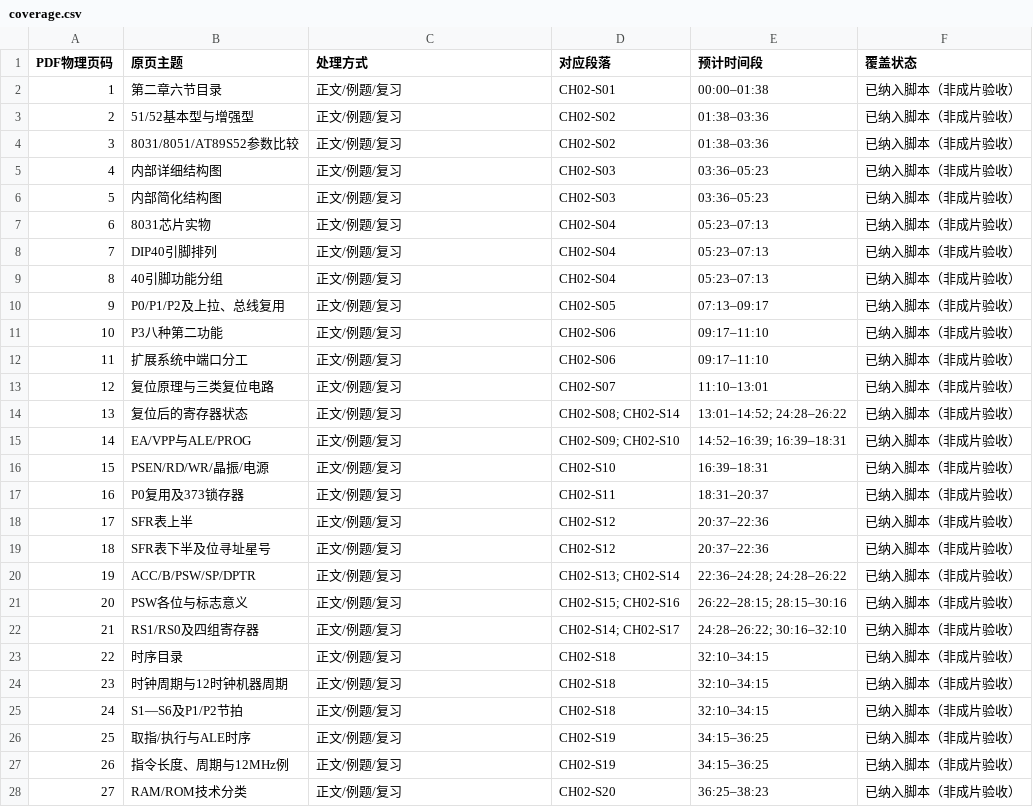
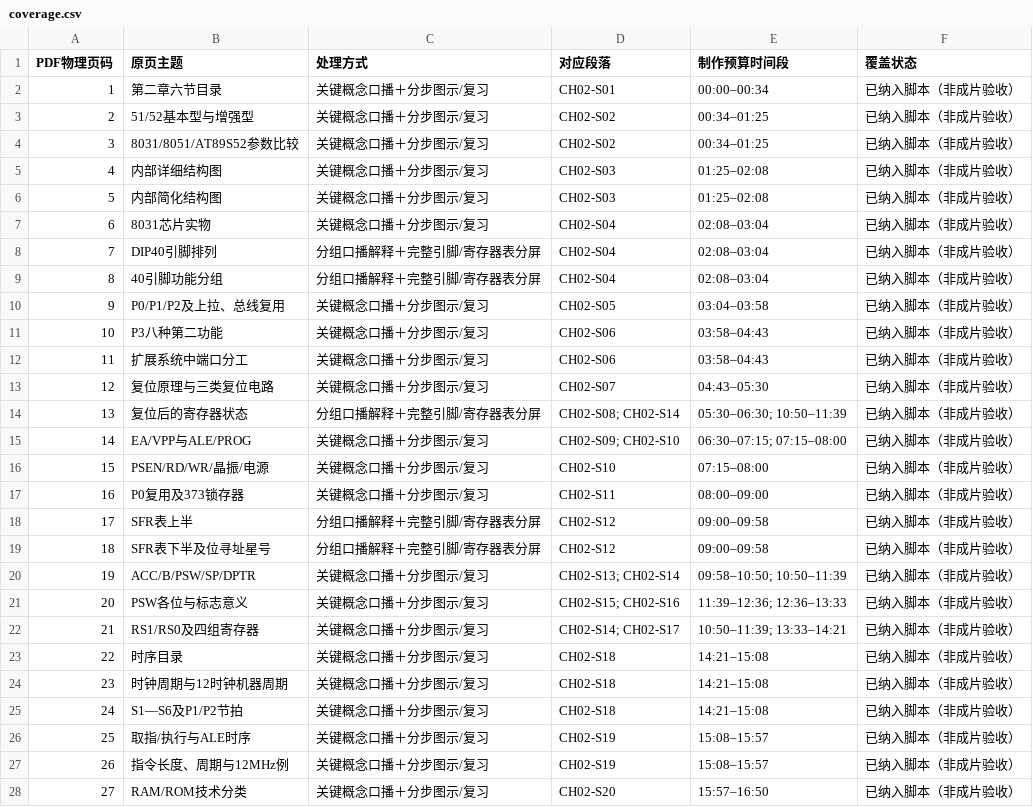
Before and after one commit to fanzite629/T-, a CSV file: docs/mcu-video-scripts/ch02/coverage.csv, drawn as a sheet; only a part is shown; the diff covers the shown part only.

```diff
--- a/docs/mcu-video-scripts/ch02/coverage.csv
+++ b/docs/mcu-video-scripts/ch02/coverage.csv
@@ -1,28 +1,28 @@
-PDF物理页码,原页主题,处理方式,对应段落,预计时间段,覆盖状态
-1,第二章六节目录,正文/例题/复习,CH02-S01,00:00–01:38,已纳入脚本（非成片验收）
-2,51/52基本型与增强型,正文/例题/复习,CH02-S02,01:38–03:36,已纳入脚本（非成片验收）
-3,8031/8051/AT89S52参数比较,正文/例题/复习,CH02-S02,01:38–03:36,已纳入脚本（非成片验收）
-4,内部详细结构图,正文/例题/复习,CH02-S03,03:36–05:23,已纳入脚本（非成片验收）
-5,内部简化结构图,正文/例题/复习,CH02-S03,03:36–05:23,已纳入脚本（非成片验收）
-6,8031芯片实物,正文/例题/复习,CH02-S04,05:23–07:13,已纳入脚本（非成片验收）
-7,DIP40引脚排列,正文/例题/复习,CH02-S04,05:23–07:13,已纳入脚本（非成片验收）
-8,40引脚功能分组,正文/例题/复习,CH02-S04,05:23–07:13,已纳入脚本（非成片验收）
-9,P0/P1/P2及上拉、总线复用,正文/例题/复习,CH02-S05,07:13–09:17,已纳入脚本（非成片验收）
-10,P3八种第二功能,正文/例题/复习,CH02-S06,09:17–11:10,已纳入脚本（非成片验收）
-11,扩展系统中端口分工,正文/例题/复习,CH02-S06,09:17–11:10,已纳入脚本（非成片验收）
-12,复位原理与三类复位电路,正文/例题/复习,CH02-S07,11:10–13:01,已纳入脚本（非成片验收）
-13,复位后的寄存器状态,正文/例题/复习,CH02-S08; CH02-S14,13:01–14:52; 24:28–26:22,已纳入脚本（非成片验收）
-14,EA/VPP与ALE/PROG,正文/例题/复习,CH02-S09; CH02-S10,14:52–16:39; 16:39–18:31,已纳入脚本（非成片验收）
-15,PSEN/RD/WR/晶振/电源,正文/例题/复习,CH02-S10,16:39–18:31,已纳入脚本（非成片验收）
-16,P0复用及373锁存器,正文/例题/复习,CH02-S11,18:31–20:37,已纳入脚本（非成片验收）
-17,SFR表上半,正文/例题/复习,CH02-S12,20:37–22:36,已纳入脚本（非成片验收）
-18,SFR表下半及位寻址星号,正文/例题/复习,CH02-S12,20:37–22:36,已纳入脚本（非成片验收）
-19,ACC/B/PSW/SP/DPTR,正文/例题/复习,CH02-S13; CH02-S14,22:36–24:28; 24:28–26:22,已纳入脚本（非成片验收）
-20,PSW各位与标志意义,正文/例题/复习,CH02-S15; CH02-S16,26:22–28:15; 28:15–30:16,已纳入脚本（非成片验收）
-21,RS1/RS0及四组寄存器,正文/例题/复习,CH02-S14; CH02-S17,24:28–26:22; 30:16–32:10,已纳入脚本（非成片验收）
-22,时序目录,正文/例题/复习,CH02-S18,32:10–34:15,已纳入脚本（非成片验收）
-23,时钟周期与12时钟机器周期,正文/例题/复习,CH02-S18,32:10–34:15,已纳入脚本（非成片验收）
-24,S1—S6及P1/P2节拍,正文/例题/复习,CH02-S18,32:10–34:15,已纳入脚本（非成片验收）
-25,取指/执行与ALE时序,正文/例题/复习,CH02-S19,34:15–36:25,已纳入脚本（非成片验收）
-26,指令长度、周期与12MHz例,正文/例题/复习,CH02-S19,34:15–36:25,已纳入脚本（非成片验收）
-27,RAM/ROM技术分类,正文/例题/复习,CH02-S20,36:25–38:23,已纳入脚本（非成片验收）
+PDF物理页码,原页主题,处理方式,对应段落,制作预算时间段,覆盖状态
+1,第二章六节目录,关键概念口播＋分步图示/复习,CH02-S01,00:00–00:34,已纳入脚本（非成片验收）
+2,51/52基本型与增强型,关键概念口播＋分步图示/复习,CH02-S02,00:34–01:25,已纳入脚本（非成片验收）
+3,8031/8051/AT89S52参数比较,关键概念口播＋分步图示/复习,CH02-S02,00:34–01:25,已纳入脚本（非成片验收）
+4,内部详细结构图,关键概念口播＋分步图示/复习,CH02-S03,01:25–02:08,已纳入脚本（非成片验收）
+5,内部简化结构图,关键概念口播＋分步图示/复习,CH02-S03,01:25–02:08,已纳入脚本（非成片验收）
+6,8031芯片实物,关键概念口播＋分步图示/复习,CH02-S04,02:08–03:04,已纳入脚本（非成片验收）
+7,DIP40引脚排列,分组口播解释＋完整引脚/寄存器表分屏,CH02-S04,02:08–03:04,已纳入脚本（非成片验收）
+8,40引脚功能分组,分组口播解释＋完整引脚/寄存器表分屏,CH02-S04,02:08–03:04,已纳入脚本（非成片验收）
+9,P0/P1/P2及上拉、总线复用,关键概念口播＋分步图示/复习,CH02-S05,03:04–03:58,已纳入脚本（非成片验收）
+10,P3八种第二功能,关键概念口播＋分步图示/复习,CH02-S06,03:58–04:43,已纳入脚本（非成片验收）
+11,扩展系统中端口分工,关键概念口播＋分步图示/复习,CH02-S06,03:58–04:43,已纳入脚本（非成片验收）
+12,复位原理与三类复位电路,关键概念口播＋分步图示/复习,CH02-S07,04:43–05:30,已纳入脚本（非成片验收）
+13,复位后的寄存器状态,分组口播解释＋完整引脚/寄存器表分屏,CH02-S08; CH02-S14,05:30–06:30; 10:50–11:39,已纳入脚本（非成片验收）
+14,EA/VPP与ALE/PROG,关键概念口播＋分步图示/复习,CH02-S09; CH02-S10,06:30–07:15; 07:15–08:00,已纳入脚本（非成片验收）
+15,PSEN/RD/WR/晶振/电源,关键概念口播＋分步图示/复习,CH02-S10,07:15–08:00,已纳入脚本（非成片验收）
+16,P0复用及373锁存器,关键概念口播＋分步图示/复习,CH02-S11,08:00–09:00,已纳入脚本（非成片验收）
+17,SFR表上半,分组口播解释＋完整引脚/寄存器表分屏,CH02-S12,09:00–09:58,已纳入脚本（非成片验收）
+18,SFR表下半及位寻址星号,分组口播解释＋完整引脚/寄存器表分屏,CH02-S12,09:00–09:58,已纳入脚本（非成片验收）
+19,ACC/B/PSW/SP/DPTR,关键概念口播＋分步图示/复习,CH02-S13; CH02-S14,09:58–10:50; 10:50–11:39,已纳入脚本（非成片验收）
+20,PSW各位与标志意义,关键概念口播＋分步图示/复习,CH02-S15; CH02-S16,11:39–12:36; 12:36–13:33,已纳入脚本（非成片验收）
+21,RS1/RS0及四组寄存器,关键概念口播＋分步图示/复习,CH02-S14; CH02-S17,10:50–11:39; 13:33–14:21,已纳入脚本（非成片验收）
+22,时序目录,关键概念口播＋分步图示/复习,CH02-S18,14:21–15:08,已纳入脚本（非成片验收）
+23,时钟周期与12时钟机器周期,关键概念口播＋分步图示/复习,CH02-S18,14:21–15:08,已纳入脚本（非成片验收）
+24,S1—S6及P1/P2节拍,关键概念口播＋分步图示/复习,CH02-S18,14:21–15:08,已纳入脚本（非成片验收）
+25,取指/执行与ALE时序,关键概念口播＋分步图示/复习,CH02-S19,15:08–15:57,已纳入脚本（非成片验收）
+26,指令长度、周期与12MHz例,关键概念口播＋分步图示/复习,CH02-S19,15:08–15:57,已纳入脚本（非成片验收）
+27,RAM/ROM技术分类,关键概念口播＋分步图示/复习,CH02-S20,15:57–16:50,已纳入脚本（非成片验收）
```
Also changed, not shown: 13 edited cells elsewhere in this file, docs/mcu-video-scripts/ch01/coverage.csv, docs/mcu-video-scripts/ch01/timeline.csv, 14 other files.
